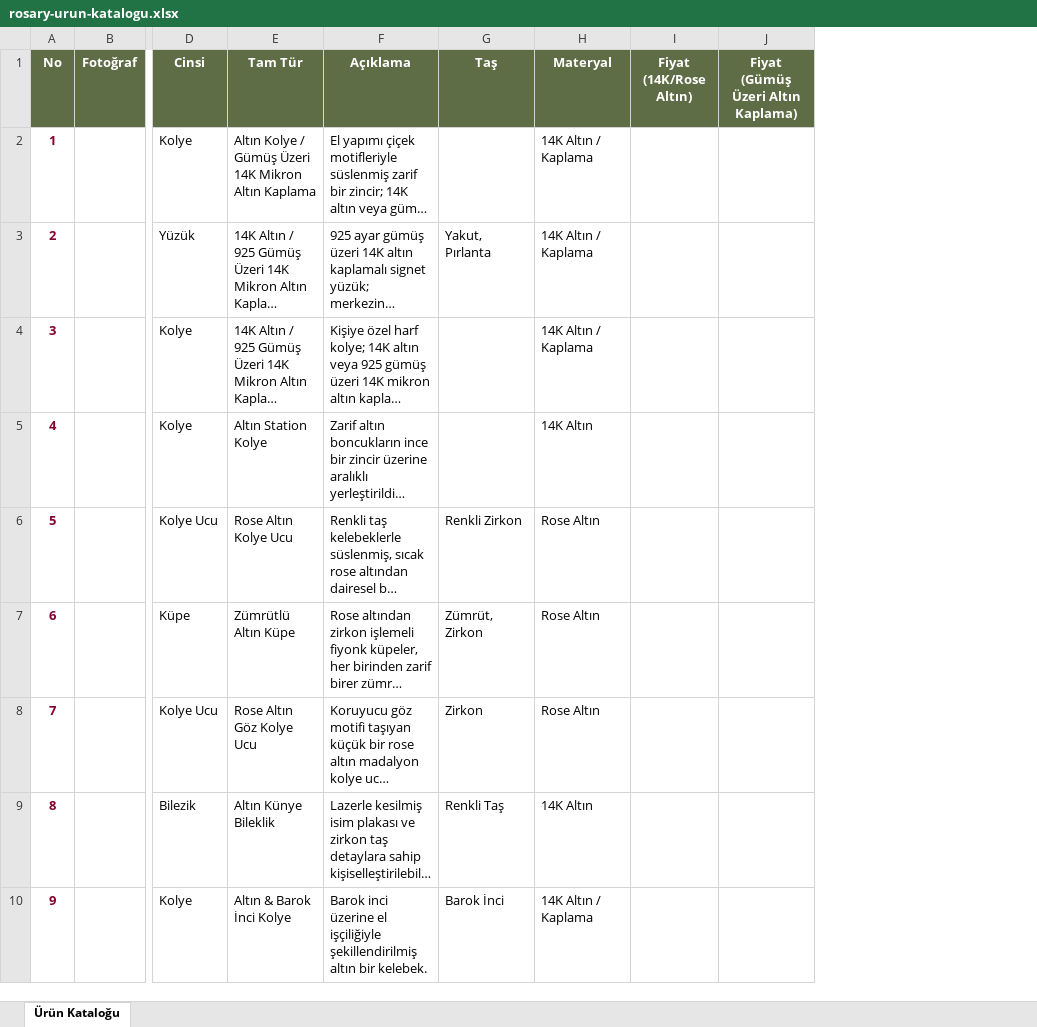
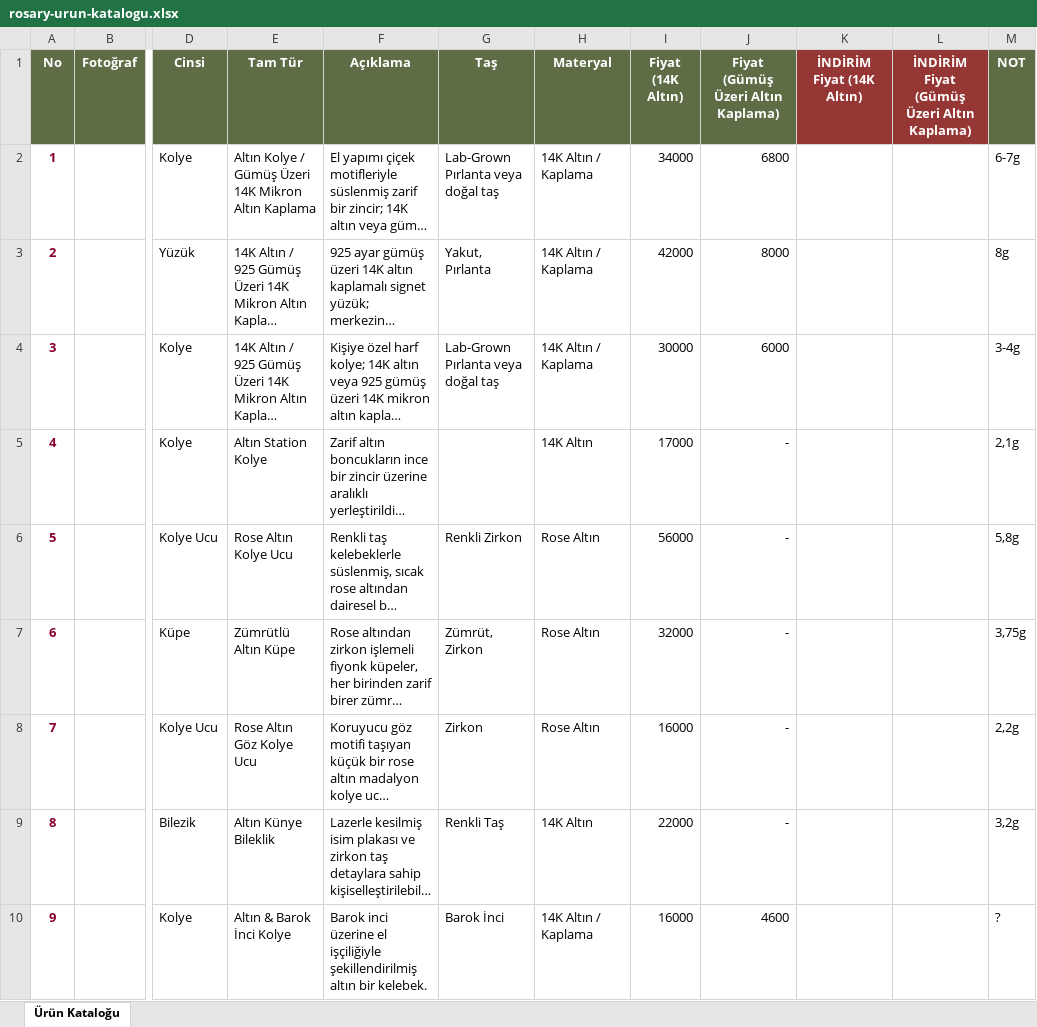
Before and after one commit to kucukoglue/Rosary, an Excel workbook: rosary-urun-katalogu.xlsx, sheet Ürün Kataloğu, drawn as a sheet; only a part is shown, gaps mark what is left out; long unchanged cells end in …; values as stored, in another font and other column widths than the file's, no borders; charts and pictures and conditional formats not drawn; removed rows and columns are numbered as before the commit, all else as after; the diff covers the shown part only; the diff names each change by its address in the sheet, - before the commit and + after, or states it on an @@ line.

```diff
--- a/rosary-urun-katalogu.xlsx (sheet Ürün Kataloğu)
+++ b/rosary-urun-katalogu.xlsx (sheet Ürün Kataloğu)
-column I (Fiyat (14K/Rose Altın)), empty
+column I (Fiyat (14K Altın)), rows 2-10: 34000 | 42000 | 30000 | 17000 | 56000 | 32000 | 16000 | 22000 | 16000
+column K (İNDİRİM Fiyat (14K Altın)), empty
+column L, row 1: İNDİRİM Fiyat (Gümüş Üzeri Altın Kaplama)
+column M (NOT), rows 2-10: 6-7g | 8g | 3-4g | 2,1g | 5,8g | 3,75g | 2,2g | 3,2g | ?
-G2 (Taş): (empty)
+G2 (Taş): Lab-Grown Pırlanta veya doğal taş
-J2: (empty)
+J2: 6800
-J3: (empty)
+J3: 8000
-G4 (Taş): (empty)
+G4 (Taş): Lab-Grown Pırlanta veya doğal taş
-J4: (empty)
+J4: 6000
-J5:J9: (empty)
+J5:J9: -
-J10: (empty)
+J10: 4600
```
Also changed, not shown: 10 edited cells elsewhere in this sheet, charts or pictures, 19 other files.
